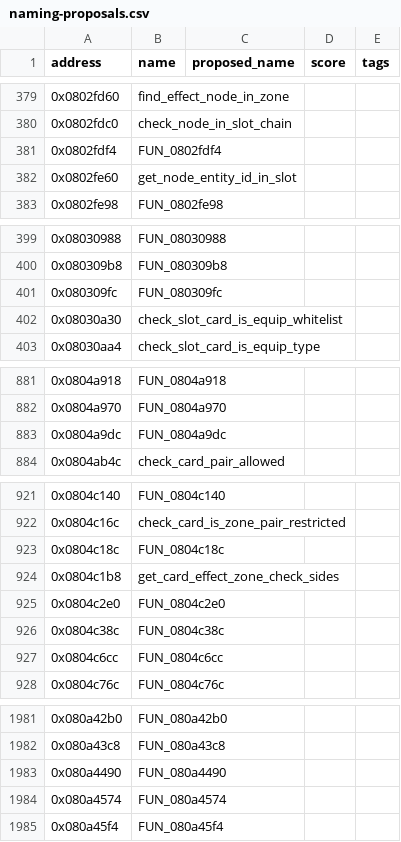
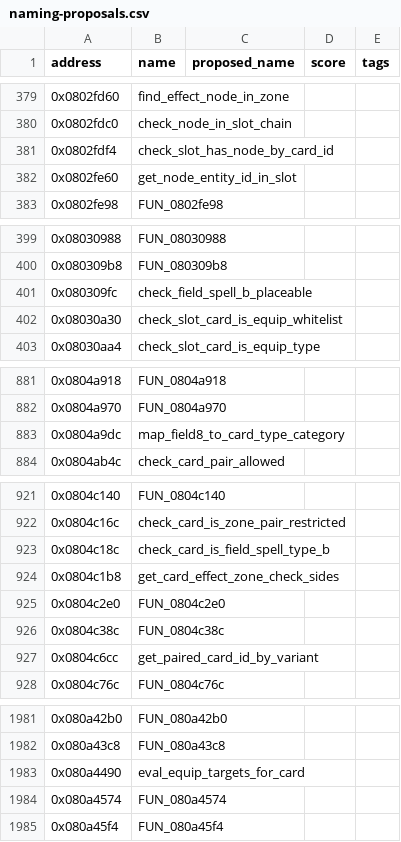
Before and after one commit to yusjoel/yugioh-ex2006-re, a CSV file: doc/dev/naming-proposals.csv, drawn as a sheet; only a part is shown, gaps mark what is left out; the diff covers the shown part only.

```diff
--- a/doc/dev/naming-proposals.csv
+++ b/doc/dev/naming-proposals.csv
@@ -380,3 +380,3 @@ address,name,proposed_name,score,tags
 0x0802fdc0,check_node_in_slot_chain,,,
-0x0802fdf4,FUN_0802fdf4,,,
+0x0802fdf4,check_slot_has_node_by_card_id,,,
 0x0802fe60,get_node_entity_id_in_slot,,,
@@ -400,3 +400,3 @@ address,name,proposed_name,score,tags
 0x080309b8,FUN_080309b8,,,
-0x080309fc,FUN_080309fc,,,
+0x080309fc,check_field_spell_b_placeable,,,
 0x08030a30,check_slot_card_is_equip_whitelist,,,
@@ -882,3 +882,3 @@ address,name,proposed_name,score,tags
 0x0804a970,FUN_0804a970,,,
-0x0804a9dc,FUN_0804a9dc,,,
+0x0804a9dc,map_field8_to_card_type_category,,,
 0x0804ab4c,check_card_pair_allowed,,,
@@ -922,3 +922,3 @@ address,name,proposed_name,score,tags
 0x0804c16c,check_card_is_zone_pair_restricted,,,
-0x0804c18c,FUN_0804c18c,,,
+0x0804c18c,check_card_is_field_spell_type_b,,,
 0x0804c1b8,get_card_effect_zone_check_sides,,,
@@ -926,3 +926,3 @@ address,name,proposed_name,score,tags
 0x0804c38c,FUN_0804c38c,,,
-0x0804c6cc,FUN_0804c6cc,,,
+0x0804c6cc,get_paired_card_id_by_variant,,,
 0x0804c76c,FUN_0804c76c,,,
@@ -1982,3 +1982,3 @@ address,name,proposed_name,score,tags
 0x080a43c8,FUN_080a43c8,,,
-0x080a4490,FUN_080a4490,,,
+0x080a4490,eval_equip_targets_for_card,,,
 0x080a4574,FUN_080a4574,,,
```
Also changed, not shown: 16 edited cells elsewhere in this file, 43 other files.
